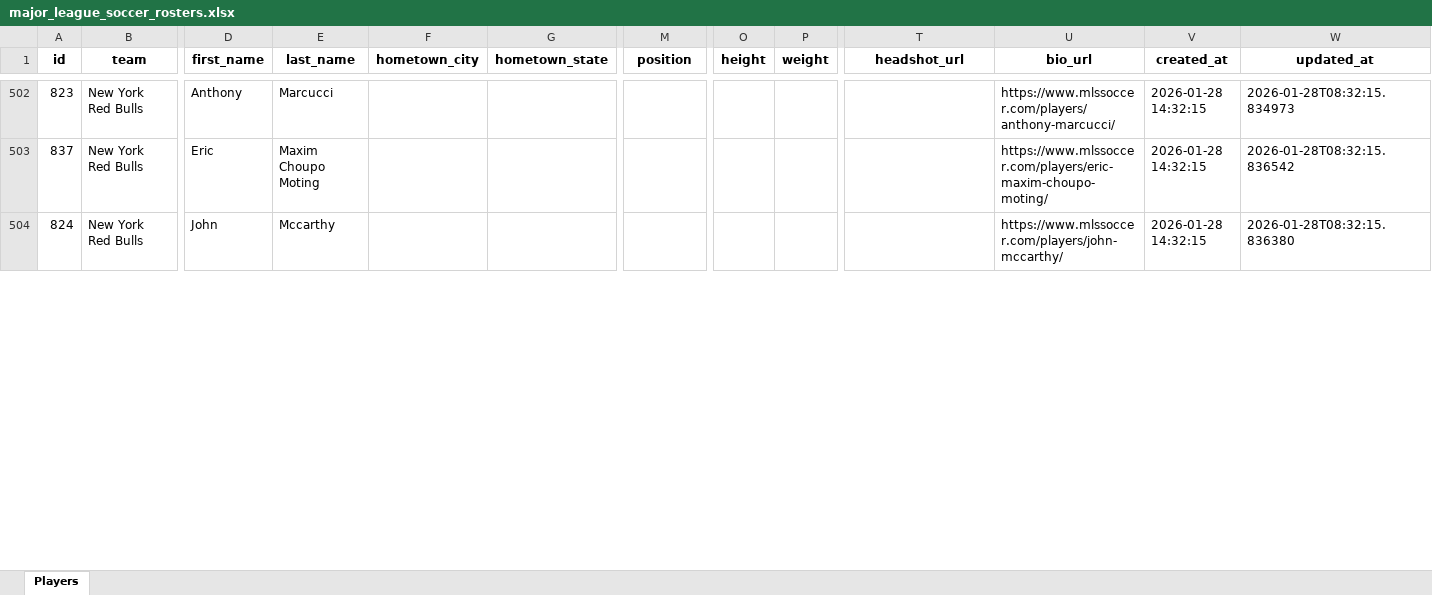
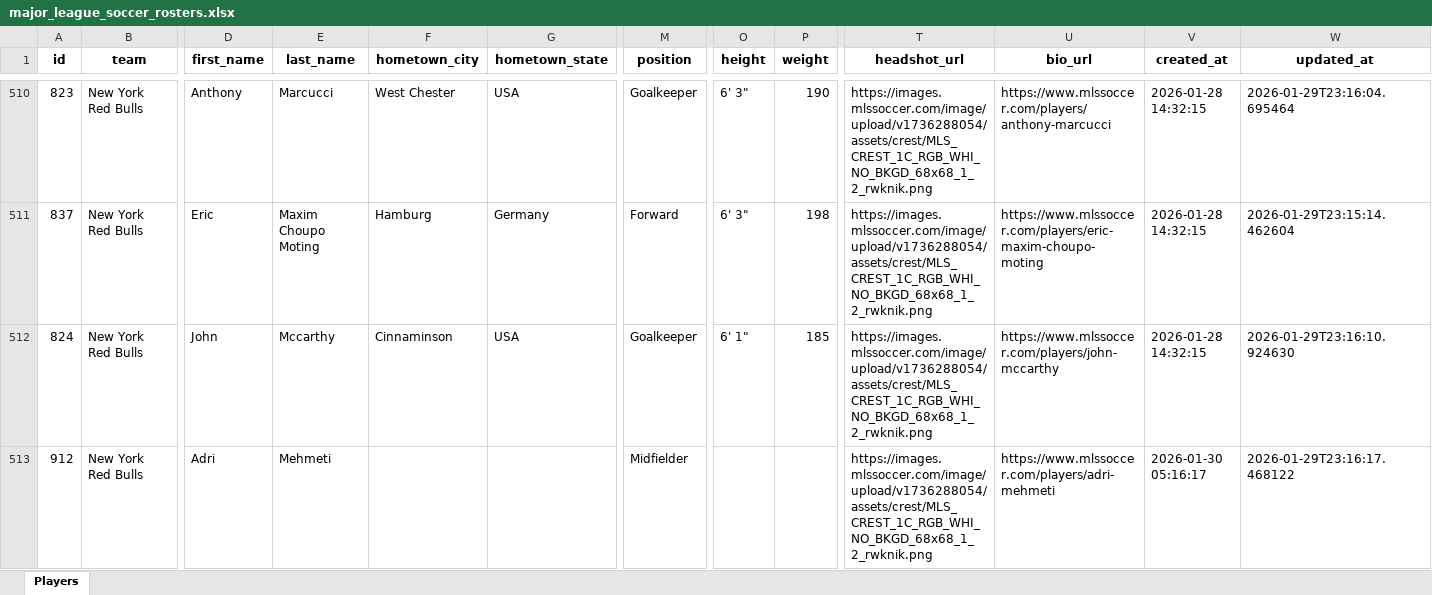
Before and after one commit to benashkar/mls-player-scraper, an Excel workbook: output/major_league_soccer_rosters.xlsx, sheet Players, drawn as a sheet; only a part is shown, gaps mark what is left out; values as stored, in another font and other column widths than the file's, no borders; addresses are those after the commit; rows hold the shown columns only; the diff covers the shown part only; the diff names each change by its address in the sheet, - before the commit and + after, or states it on an @@ line.

```diff
--- a/output/major_league_soccer_rosters.xlsx (sheet Players)
+++ b/output/major_league_soccer_rosters.xlsx (sheet Players)
-F510 (hometown_city): (empty)
+F510 (hometown_city): West Chester
-G510 (hometown_state): (empty)
+G510 (hometown_state): USA
-M510 (position): (empty)
+M510 (position): Goalkeeper
-O510:O511 (height): (empty)
+O510:O511 (height): 6' 3"
-P510 (weight): (empty)
+P510 (weight): 190
-T510:T512 (headshot_url): (empty)
+T510:T512 (headshot_url): https://images.mlssoccer.com/image/upload/v1736288054/assets/crest/MLS_CREST_1C_RGB_WHI_NO_BKGD_68x68_1_2_rwknik.png
-U510 (bio_url): https://www.mlssoccer.com/players/anthony-marcucci/
+U510 (bio_url): https://www.mlssoccer.com/players/anthony-marcucci
-W510 (updated_at): 2026-01-28T08:32:15.834973
+W510 (updated_at): 2026-01-29T23:16:04.695464
-F511 (hometown_city): (empty)
+F511 (hometown_city): Hamburg
-G511 (hometown_state): (empty)
+G511 (hometown_state): Germany
-M511 (position): (empty)
+M511 (position): Forward
-P511 (weight): (empty)
+P511 (weight): 198
-U511 (bio_url): https://www.mlssoccer.com/players/eric-maxim-choupo-moting/
+U511 (bio_url): https://www.mlssoccer.com/players/eric-maxim-choupo-moting
-W511 (updated_at): 2026-01-28T08:32:15.836542
+W511 (updated_at): 2026-01-29T23:15:14.462604
-F512 (hometown_city): (empty)
+F512 (hometown_city): Cinnaminson
-G512 (hometown_state): (empty)
+G512 (hometown_state): USA
-M512 (position): (empty)
+M512 (position): Goalkeeper
-O512 (height): (empty)
+O512 (height): 6' 1"
-P512 (weight): (empty)
+P512 (weight): 185
-U512 (bio_url): https://www.mlssoccer.com/players/john-mccarthy/
+U512 (bio_url): https://www.mlssoccer.com/players/john-mccarthy
-W512 (updated_at): 2026-01-28T08:32:15.836380
+W512 (updated_at): 2026-01-29T23:16:10.924630
+row 513: 912 | New York Red Bulls | Adri | Mehmeti |  |  | Midfielder |  |  | https://images.mlssoccer.com/image/upload/v1736288054/assets/crest/MLS_CREST_1C_RGB_WHI_NO_BKGD_68x68_1_2_rwknik.png | https://www.mlssoccer.com/players/adri-mehmeti | 2026-01-30 05:16:17 | 2026-01-29T23:16:17.468122
```
Also changed, not shown: 16 added rows and 201 edited cells elsewhere in this sheet, output/major_league_soccer_schedules.xlsx, 1 other file.
